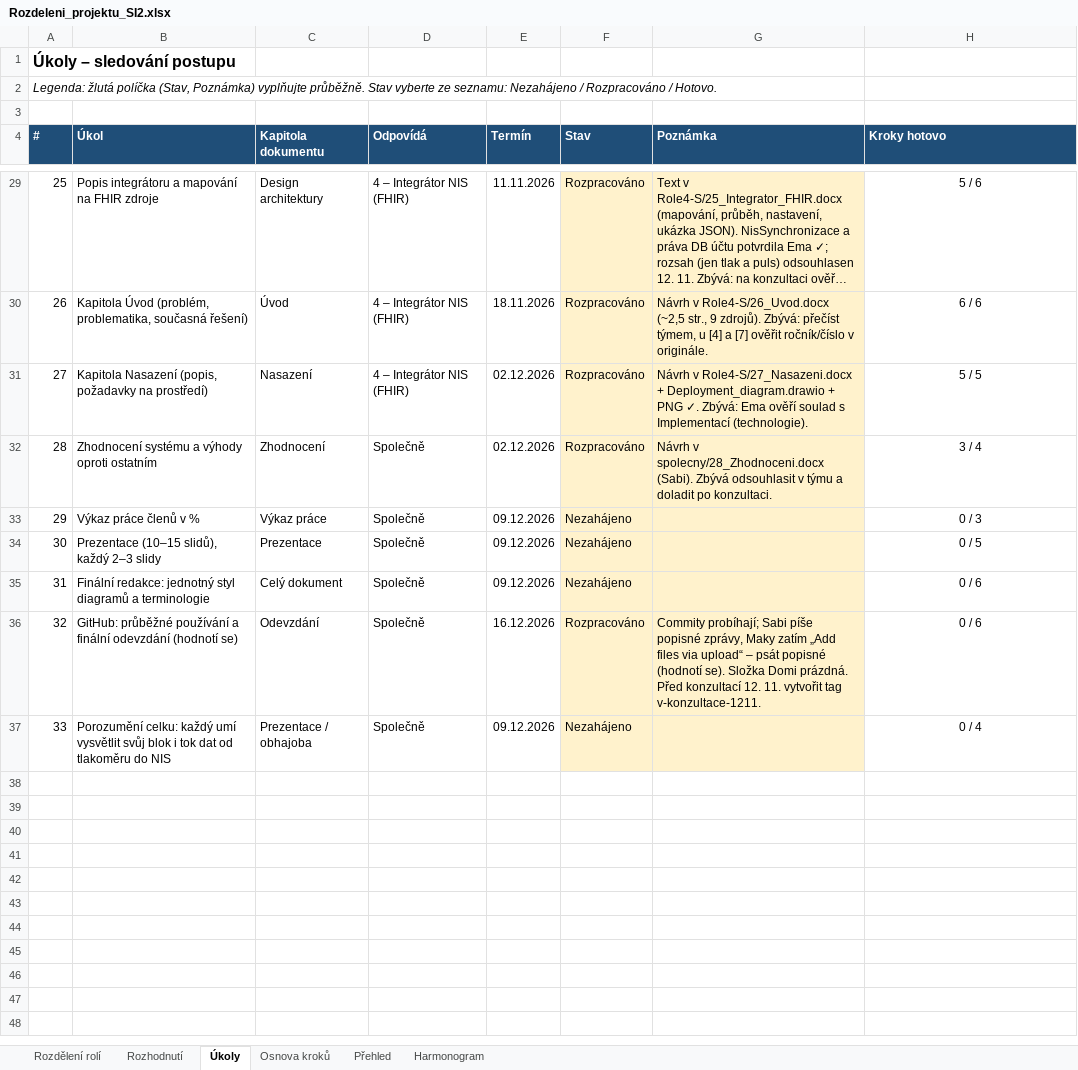
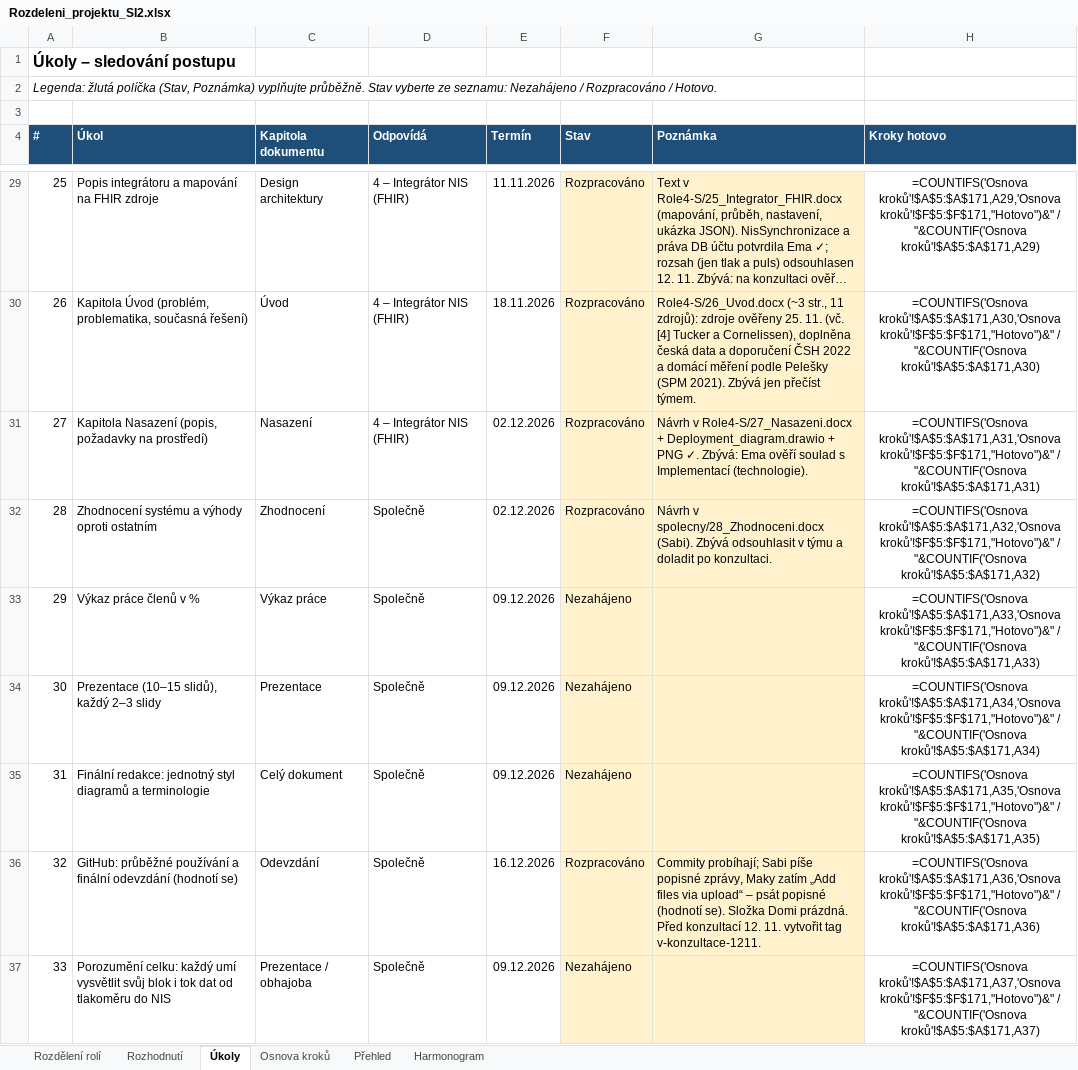
Before and after one commit to stastmar/SI_projekt, an Excel workbook: Rozdeleni_projektu_SI2.xlsx, sheet Úkoly, drawn as a sheet; only a part is shown, gaps mark what is left out; long unchanged cells end in …; values as stored, in another font and other column widths than the file's, no borders; formulas without a stored value are shown as written; conditional formats not drawn; the diff covers the shown part only; the diff names each change by its address in the sheet, - before the commit and + after, or states it on an @@ line.

Commit message:
Uvod: overene zdroje, data CSH 2022 a domaci mereni (Peleska)

```diff
--- a/Rozdeleni_projektu_SI2.xlsx (sheet Úkoly)
+++ b/Rozdeleni_projektu_SI2.xlsx (sheet Úkoly)
-H29 (Kroky hotovo): 5 / 6
+H29 (Kroky hotovo): =COUNTIFS('Osnova kroků'!$A$5:$A$171,A29,'Osnova kroků'!$F$5:$F$171,"Hotovo")&" / "&COUNTIF('Osnova kroků'!$A$5:$A$171,A29)
-G30 (Poznámka): Návrh v Role4-S/26_Uvod.docx (~2,5 str., 9 zdrojů). Zbývá: přečíst týmem, u [4] a [7] ověřit ročník/číslo v originále.
+G30 (Poznámka): Role4-S/26_Uvod.docx (~3 str., 11 zdrojů): zdroje ověřeny 25. 11. (vč. [4] Tucker a Cornelissen), doplněna česká data a doporučení ČSH 2022 a domácí měření podle Pelešky (SPM 2021). Zbývá jen přečíst týmem.
-H30 (Kroky hotovo): 6 / 6
+H30 (Kroky hotovo): =COUNTIFS('Osnova kroků'!$A$5:$A$171,A30,'Osnova kroků'!$F$5:$F$171,"Hotovo")&" / "&COUNTIF('Osnova kroků'!$A$5:$A$171,A30)
-H31 (Kroky hotovo): 5 / 5
+H31 (Kroky hotovo): =COUNTIFS('Osnova kroků'!$A$5:$A$171,A31,'Osnova kroků'!$F$5:$F$171,"Hotovo")&" / "&COUNTIF('Osnova kroků'!$A$5:$A$171,A31)
-H32 (Kroky hotovo): 3 / 4
+H32 (Kroky hotovo): =COUNTIFS('Osnova kroků'!$A$5:$A$171,A32,'Osnova kroků'!$F$5:$F$171,"Hotovo")&" / "&COUNTIF('Osnova kroků'!$A$5:$A$171,A32)
-H33 (Kroky hotovo): 0 / 3
+H33 (Kroky hotovo): =COUNTIFS('Osnova kroků'!$A$5:$A$171,A33,'Osnova kroků'!$F$5:$F$171,"Hotovo")&" / "&COUNTIF('Osnova kroků'!$A$5:$A$171,A33)
-H34 (Kroky hotovo): 0 / 5
+H34 (Kroky hotovo): =COUNTIFS('Osnova kroků'!$A$5:$A$171,A34,'Osnova kroků'!$F$5:$F$171,"Hotovo")&" / "&COUNTIF('Osnova kroků'!$A$5:$A$171,A34)
-H35 (Kroky hotovo): 0 / 6
+H35 (Kroky hotovo): =COUNTIFS('Osnova kroků'!$A$5:$A$171,A35,'Osnova kroků'!$F$5:$F$171,"Hotovo")&" / "&COUNTIF('Osnova kroků'!$A$5:$A$171,A35)
-H36 (Kroky hotovo): 0 / 6
+H36 (Kroky hotovo): =COUNTIFS('Osnova kroků'!$A$5:$A$171,A36,'Osnova kroků'!$F$5:$F$171,"Hotovo")&" / "&COUNTIF('Osnova kroků'!$A$5:$A$171,A36)
-H37 (Kroky hotovo): 0 / 4
+H37 (Kroky hotovo): =COUNTIFS('Osnova kroků'!$A$5:$A$171,A37,'Osnova kroků'!$F$5:$F$171,"Hotovo")&" / "&COUNTIF('Osnova kroků'!$A$5:$A$171,A37)
```
Also changed, not shown: 24 edited cells elsewhere in this sheet, sheet Osnova kroků, sheet Přehled, 1 other file.
